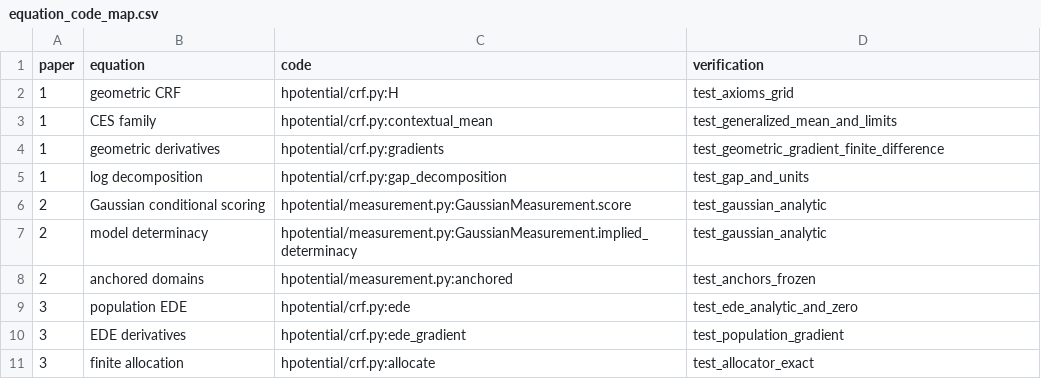
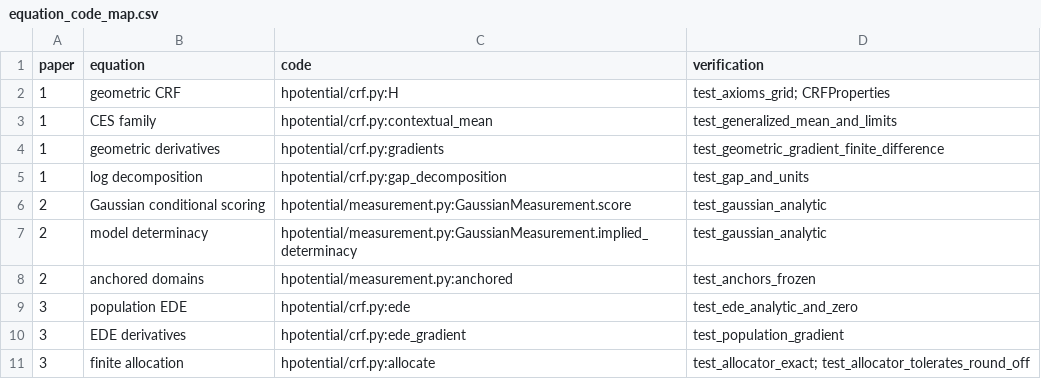
Before and after one commit to Nube1/h-potential-companions, a CSV file: docs/equation_code_map.csv, drawn as a sheet.

```diff
--- a/docs/equation_code_map.csv
+++ b/docs/equation_code_map.csv
@@ -1,3 +1,3 @@
 paper,equation,code,verification
-1,geometric CRF,hpotential/crf.py:H,test_axioms_grid
+1,geometric CRF,hpotential/crf.py:H,test_axioms_grid; CRFProperties
 1,CES family,hpotential/crf.py:contextual_mean,test_generalized_mean_and_limits
@@ -10,2 +10,2 @@ paper,equation,code,verification
 3,EDE derivatives,hpotential/crf.py:ede_gradient,test_population_gradient
-3,finite allocation,hpotential/crf.py:allocate,test_allocator_exact
+3,finite allocation,hpotential/crf.py:allocate,test_allocator_exact; test_allocator_tolerates_round_off
```
Also changed, not shown: results/aggregation.csv, results/measurement.csv, 33 other files.
